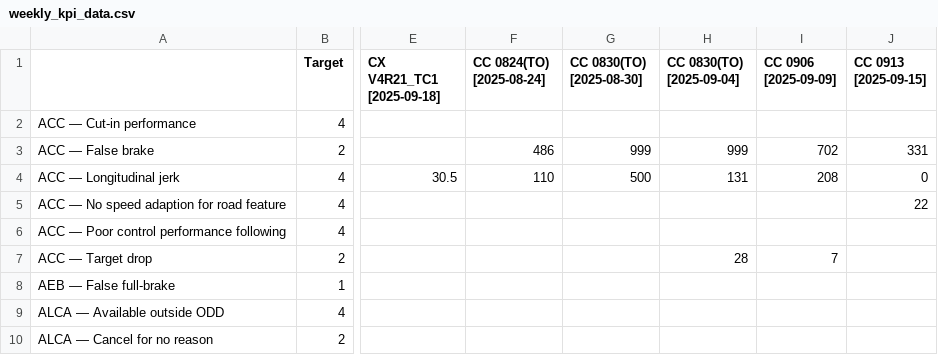
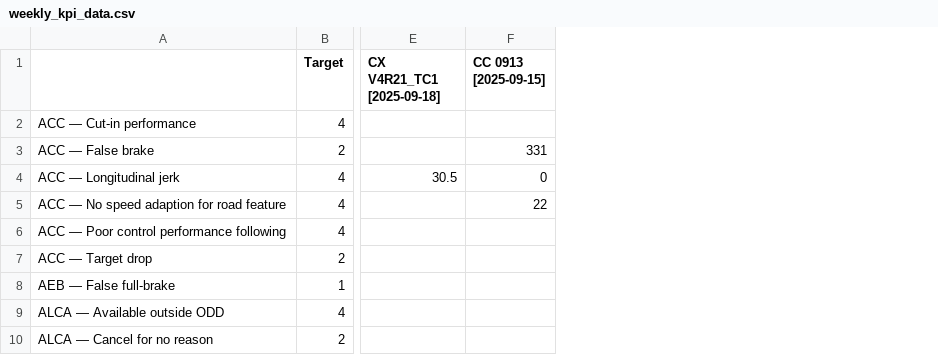
Before and after one commit to Lynoit/lynoit.github.io, a CSV file: weekly_kpi_data.csv, drawn as a sheet; only a part is shown, gaps mark what is left out; the diff names each change by its address in the sheet, - before the commit and + after, or states it on an @@ line.

Commit message:
Update weekly_kpi_data.csv

```diff
--- a/weekly_kpi_data.csv
+++ b/weekly_kpi_data.csv
-column F (CC 0824(TO) [2025-08-24]), rows 3-4: 486 | 110
-column G (CC 0830(TO) [2025-08-30]), rows 3-4: 999 | 500
-column H (CC 0830(TO) [2025-09-04]), rows 3-7: 999 | 131 |  |  | 28
-column I (CC 0906 [2025-09-09]), rows 3-7: 702 | 208 |  |  | 7
```
